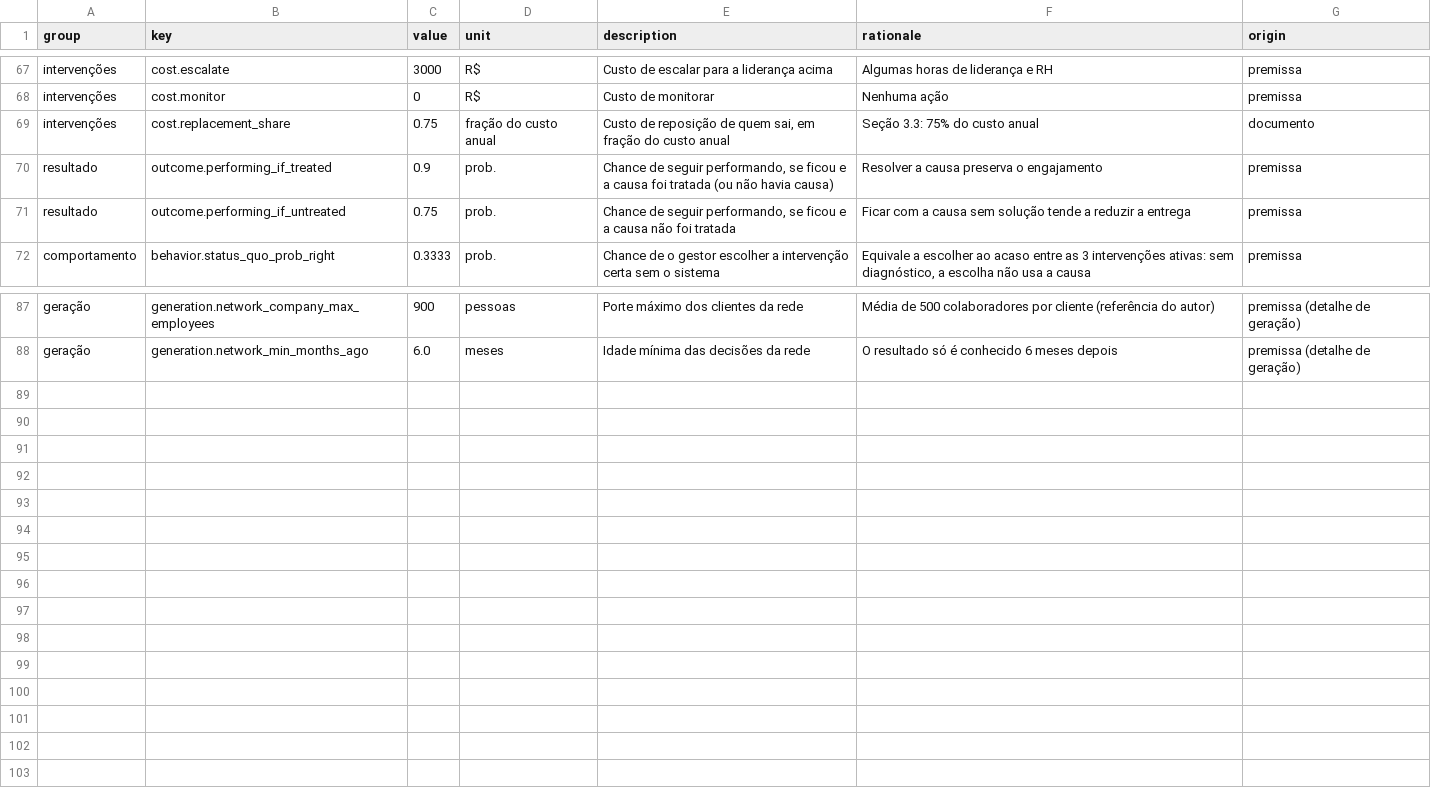
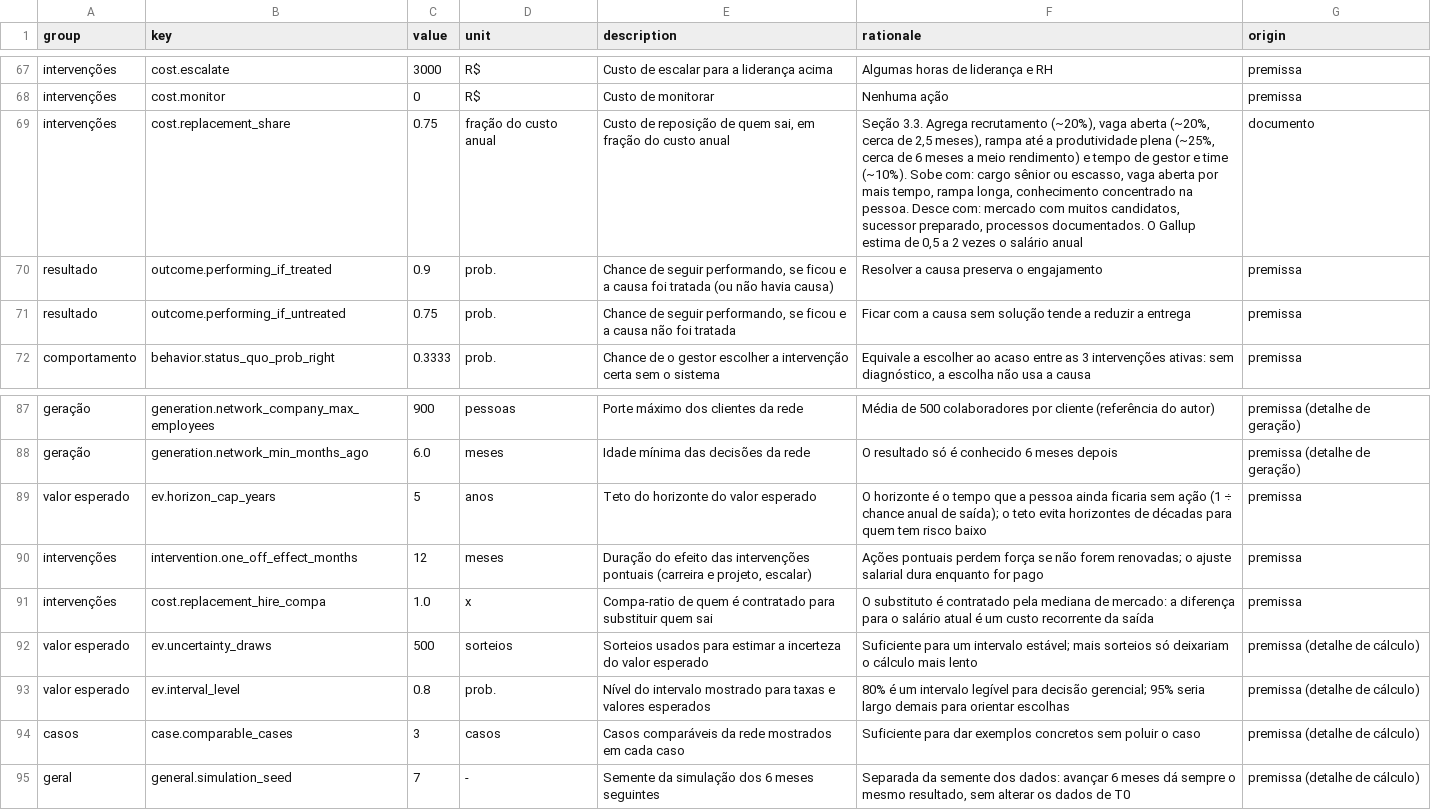
Before and after one commit to roartacho10/Comp-Case, a CSV file: data/assumptions.csv, drawn as a sheet; only a part is shown, gaps mark what is left out.

```diff
--- a/data/assumptions.csv
+++ b/data/assumptions.csv
@@ -68,3 +68,3 @@ intervenções,cost.escalate,3000,R$,Custo de escalar para a liderança acima,Al
 intervenções,cost.monitor,0,R$,Custo de monitorar,Nenhuma ação,premissa
-intervenções,cost.replacement_share,0.75,fração do custo anual,"Custo de reposição de quem sai, em fração do custo anual",Seção 3.3: 75% do custo anual,documento
+intervenções,cost.replacement_share,0.75,fração do custo anual,"Custo de reposição de quem sai, em fração do custo anual","Seção 3.3. Agrega recrutamento (~20%), vaga aberta (~20%, cerca de 2,5 meses), rampa até a produtividade plena (~25%, cerca de 6 meses a meio rendimento) e tempo de gestor e time (~10%). Sobe com: cargo sênior ou escasso, vaga aberta por mais tempo, rampa longa, conhecimento concentrado na pessoa. Desce com: mercado com muitos candidatos, sucessor preparado, processos documentados. O Gallup estima de 0,5 a 2 vezes o salário anual",documento
 resultado,outcome.performing_if_treated,0.9,prob.,"Chance de seguir performando, se ficou e a causa foi tratada (ou não havia causa)",Resolver a causa preserva o engajamento,premissa
@@ -88 +88,8 @@ geração,generation.network_company_max_employees,900,pessoas,Porte máximo dos
 geração,generation.network_min_months_ago,6.0,meses,Idade mínima das decisões da rede,O resultado só é conhecido 6 meses depois,premissa (detalhe de geração)
+valor esperado,ev.horizon_cap_years,5,anos,Teto do horizonte do valor esperado,O horizonte é o tempo que a pessoa ainda ficaria sem ação (1 ÷ chance anual de saída); o teto evita horizontes de décadas para quem tem risco baixo,premissa
+intervenções,intervention.one_off_effect_months,12,meses,"Duração do efeito das intervenções pontuais (carreira e projeto, escalar)",Ações pontuais perdem força se não forem renovadas; o ajuste salarial dura enquanto for pago,premissa
+intervenções,cost.replacement_hire_compa,1.0,x,Compa-ratio de quem é contratado para substituir quem sai,O substituto é contratado pela mediana de mercado: a diferença para o salário atual é um custo recorrente da saída,premissa
+valor esperado,ev.uncertainty_draws,500,sorteios,Sorteios usados para estimar a incerteza do valor esperado,Suficiente para um intervalo estável; mais sorteios só deixariam o cálculo mais lento,premissa (detalhe de cálculo)
+valor esperado,ev.interval_level,0.8,prob.,Nível do intervalo mostrado para taxas e valores esperados,80% é um intervalo legível para decisão gerencial; 95% seria largo demais para orientar escolhas,premissa (detalhe de cálculo)
+casos,case.comparable_cases,3,casos,Casos comparáveis da rede mostrados em cada caso,Suficiente para dar exemplos concretos sem poluir o caso,premissa (detalhe de cálculo)
+geral,general.simulation_seed,7,-,Semente da simulação dos 6 meses seguintes,"Separada da semente dos dados: avançar 6 meses dá sempre o mesmo resultado, sem alterar os dados de T0",premissa (detalhe de cálculo)
```
Also changed, not shown: data/generated/context.csv, data/generated/events.csv, 31 other files.
